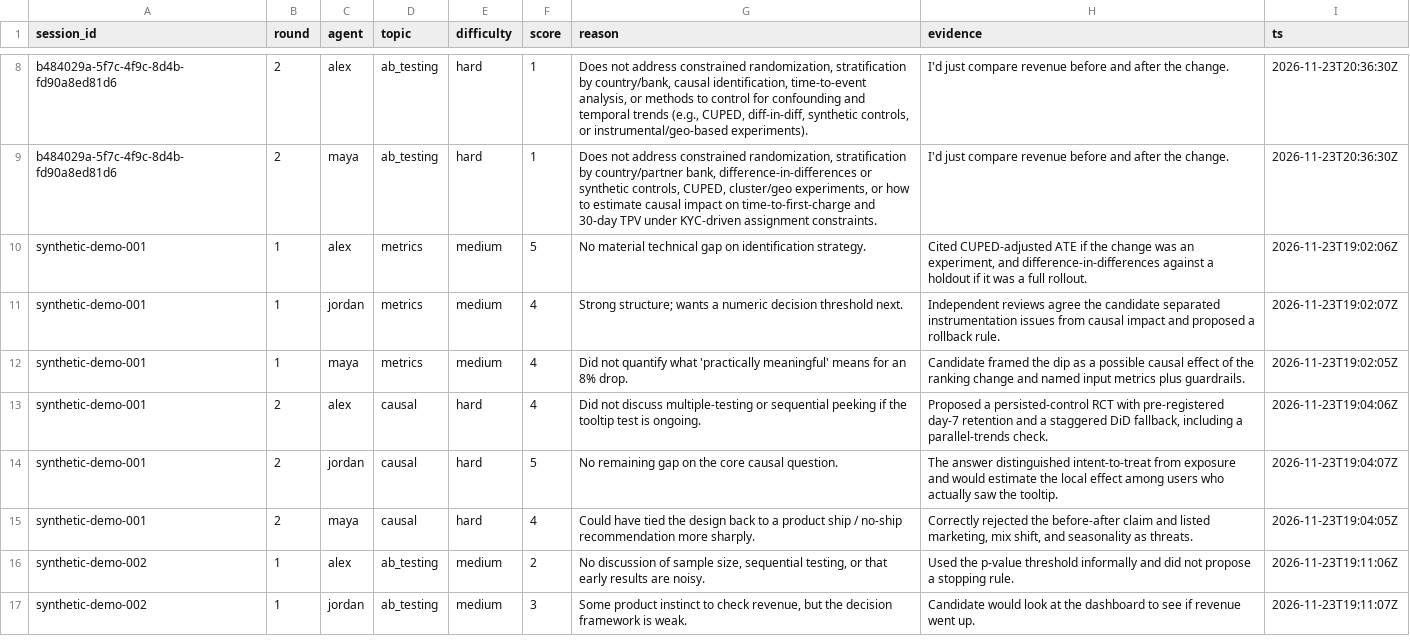
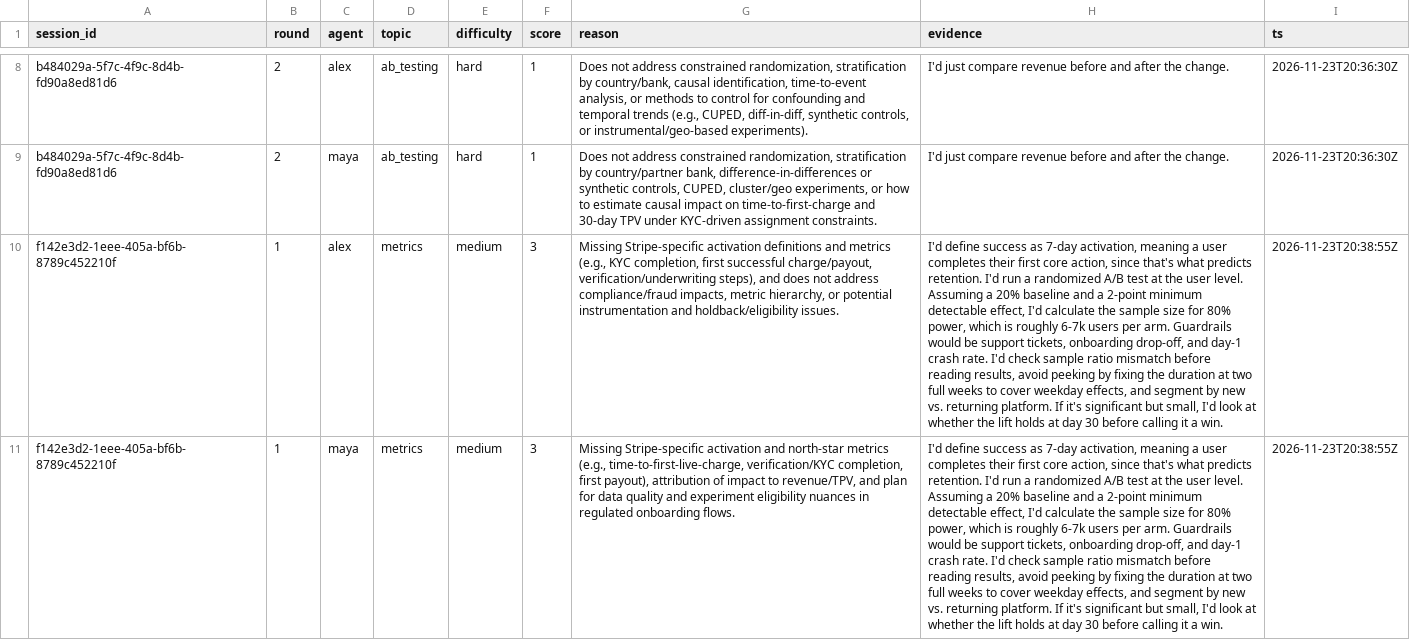
Before and after one commit to jazzsun000/ai-hiring-committee-arena, a CSV file: analytics/evidence/answer_scores.csv, drawn as a sheet; only a part is shown, gaps mark what is left out; the shorter side is filled out with more unchanged rows; the diff covers the shown part only; the diff names each change by its address in the sheet, - before the commit and + after, or states it on an @@ line.

Commit message:
Final: live-mode e2e check (difficulty up), archive final e2e session, fresh Bruin run log

```diff
--- a/analytics/evidence/answer_scores.csv
+++ b/analytics/evidence/answer_scores.csv
+row 10: f142e3d2-1eee-405a-bf6b-8789c452210f | 1 | alex | metrics | medium | 3 | Missing Stripe-specific activation definitions and metrics (e.g., KYC completion, first successful charge/payout, verification/underwriting steps), and does not address compliance/fraud impacts, metric hierarchy, or potential instrumentation and holdback/eligibility issues. | I'd define success as 7-day activation, meaning a user completes their first core action, since that's what predicts retention. I'd run a randomized A/B test at the user level. Assuming a 20% baseline and a 2-point minimum detectable effect, I'd calculate the sample size for 80% power, which is roughly 6-7k users per arm. Guardrails would be support tickets, onboarding drop-off, and day-1 crash rate. I'd check sample ratio mismatch before reading results, avoid peeking by fixing the duration at two full weeks to cover weekday effects, and segment by new vs. returning platform. If it's significant but small, I'd look at whether the lift holds at day 30 before calling it a win. | 2026-11-23T20:38:55Z
+row 11: f142e3d2-1eee-405a-bf6b-8789c452210f | 1 | maya | metrics | medium | 3 | Missing Stripe-specific activation and north-star metrics (e.g., time-to-first-live-charge, verification/KYC completion, first payout), attribution of impact to revenue/TPV, and plan for data quality and experiment eligibility nuances in regulated onboarding flows. | I'd define success as 7-day activation, meaning a user completes their first core action, since that's what predicts retention. I'd run a randomized A/B test at the user level. Assuming a 20% baseline and a 2-point minimum detectable effect, I'd calculate the sample size for 80% power, which is roughly 6-7k users per arm. Guardrails would be support tickets, onboarding drop-off, and day-1 crash rate. I'd check sample ratio mismatch before reading results, avoid peeking by fixing the duration at two full weeks to cover weekday effects, and segment by new vs. returning platform. If it's significant but small, I'd look at whether the lift holds at day 30 before calling it a win. | 2026-11-23T20:38:55Z
```
Also changed, not shown: 2 added rows elsewhere in this file, analytics/evidence/agent_decisions.csv, analytics/evidence/candidate_summary.csv, 13 other files.
